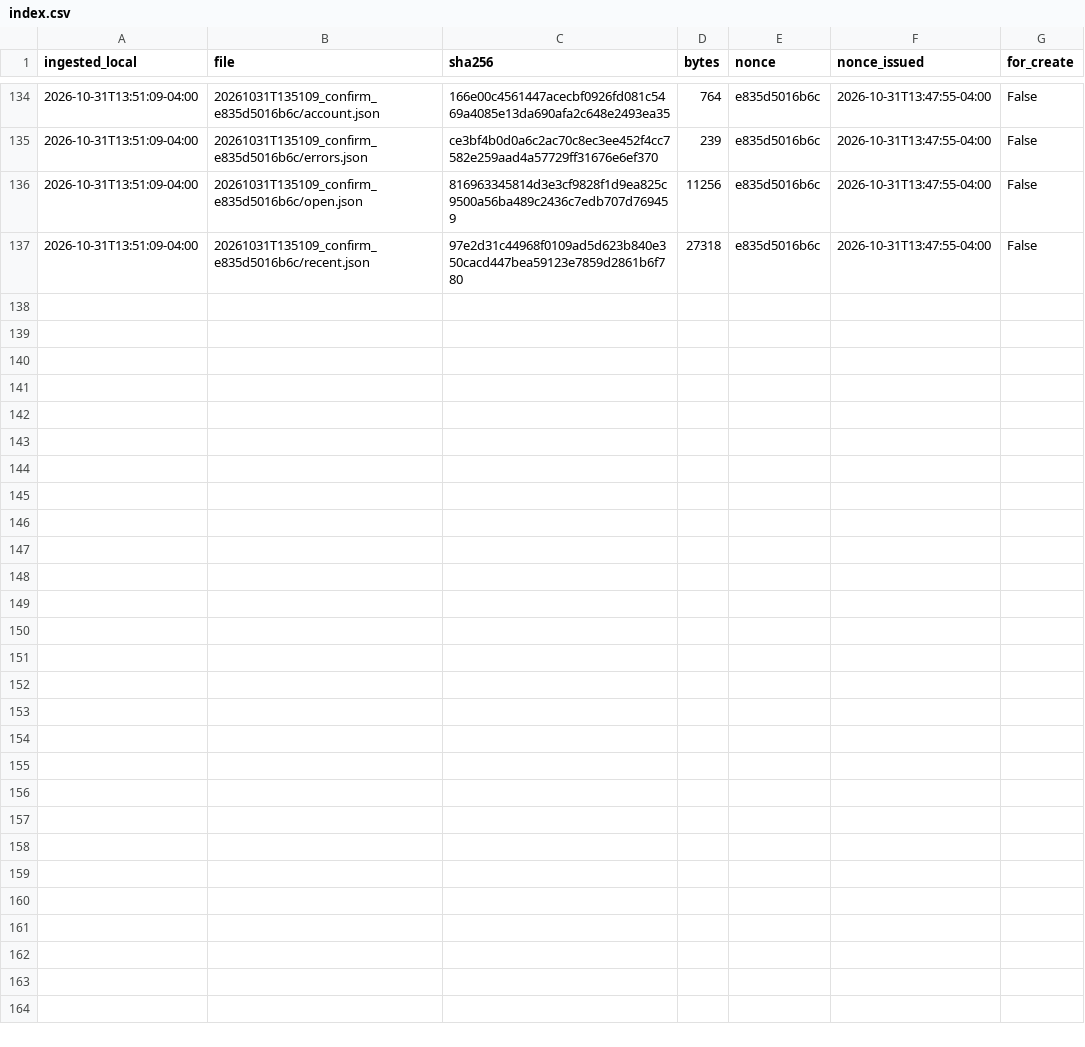
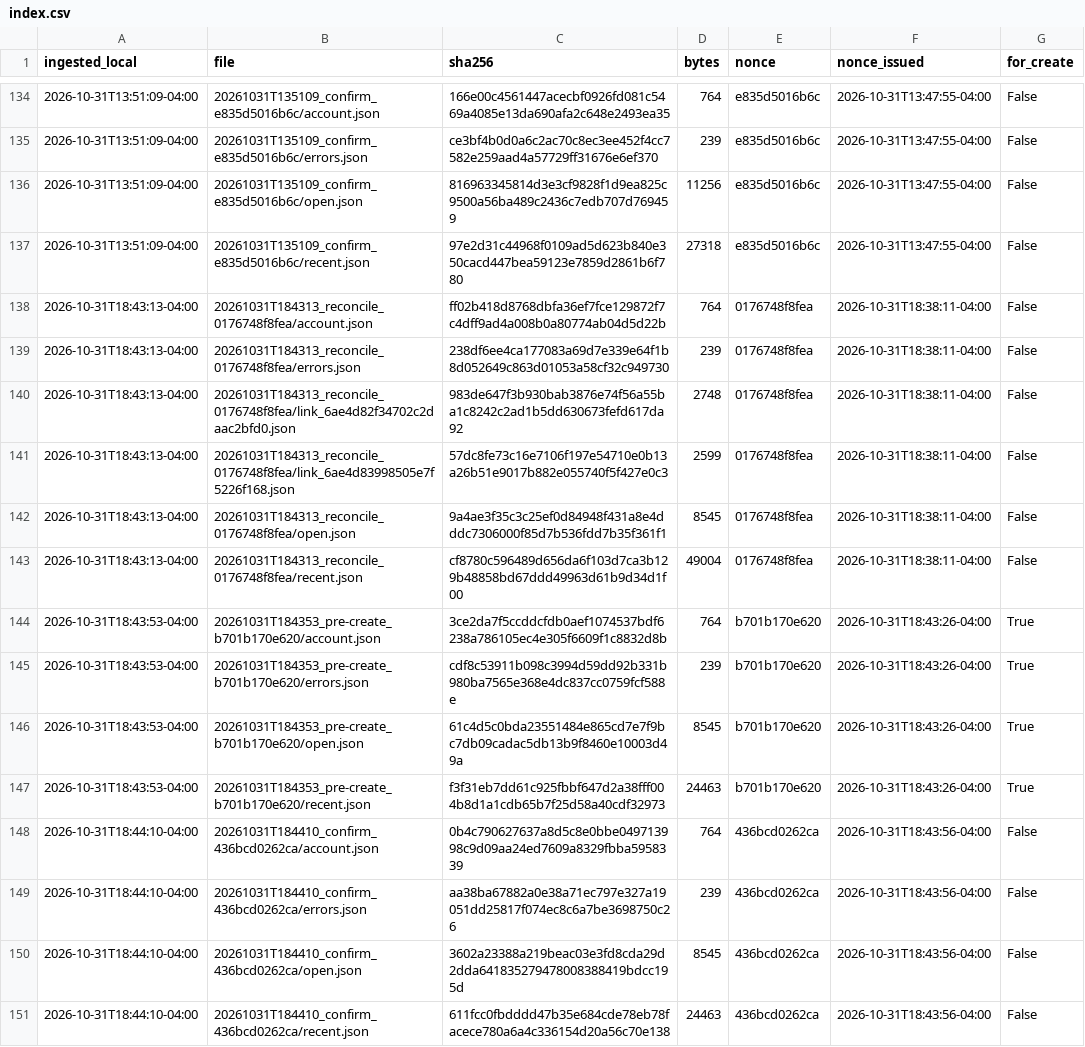
Before and after one commit to eduardomora041092-niolab/curiolab-studio-30, a CSV file: evidence/buffer/index.csv, drawn as a sheet; only a part is shown, gaps mark what is left out.

```diff
--- a/evidence/buffer/index.csv
+++ b/evidence/buffer/index.csv
@@ -137 +137,15 @@ ingested_local,file,sha256,bytes,nonce,nonce_issued,for_create
 2026-10-31T13:51:09-04:00,20261031T135109_confirm_e835d5016b6c/recent.json,97e2d31c44968f0109ad5d623b840e350cacd447bea59123e7859d2861b6f780,27318,e835d5016b6c,2026-10-31T13:47:55-04:00,False
+2026-10-31T18:43:13-04:00,20261031T184313_reconcile_0176748f8fea/account.json,ff02b418d8768dbfa36ef7fce129872f7c4dff9ad4a008b0a80774ab04d5d22b,764,0176748f8fea,2026-10-31T18:38:11-04:00,False
+2026-10-31T18:43:13-04:00,20261031T184313_reconcile_0176748f8fea/errors.json,238df6ee4ca177083a69d7e339e64f1b8d052649c863d01053a58cf32c949730,239,0176748f8fea,2026-10-31T18:38:11-04:00,False
+2026-10-31T18:43:13-04:00,20261031T184313_reconcile_0176748f8fea/link_6ae4d82f34702c2daac2bfd0.json,983de647f3b930bab3876e74f56a55ba1c8242c2ad1b5dd630673fefd617da92,2748,0176748f8fea,2026-10-31T18:38:11-04:00,False
+2026-10-31T18:43:13-04:00,20261031T184313_reconcile_0176748f8fea/link_6ae4d83998505e7f5226f168.json,57dc8fe73c16e7106f197e54710e0b13a26b51e9017b882e055740f5f427e0c3,2599,0176748f8fea,2026-10-31T18:38:11-04:00,False
+2026-10-31T18:43:13-04:00,20261031T184313_reconcile_0176748f8fea/open.json,9a4ae3f35c3c25ef0d84948f431a8e4dddc7306000f85d7b536fdd7b35f361f1,8545,0176748f8fea,2026-10-31T18:38:11-04:00,False
+2026-10-31T18:43:13-04:00,20261031T184313_reconcile_0176748f8fea/recent.json,cf8780c596489d656da6f103d7ca3b129b48858bd67ddd49963d61b9d34d1f00,49004,0176748f8fea,2026-10-31T18:38:11-04:00,False
+2026-10-31T18:43:53-04:00,20261031T184353_pre-create_b701b170e620/account.json,3ce2da7f5ccddcfdb0aef1074537bdf6238a786105ec4e305f6609f1c8832d8b,764,b701b170e620,2026-10-31T18:43:26-04:00,True
+2026-10-31T18:43:53-04:00,20261031T184353_pre-create_b701b170e620/errors.json,cdf8c53911b098c3994d59dd92b331b980ba7565e368e4dc837cc0759fcf588e,239,b701b170e620,2026-10-31T18:43:26-04:00,True
+2026-10-31T18:43:53-04:00,20261031T184353_pre-create_b701b170e620/open.json,61c4d5c0bda23551484e865cd7e7f9bc7db09cadac5db13b9f8460e10003d49a,8545,b701b170e620,2026-10-31T18:43:26-04:00,True
+2026-10-31T18:43:53-04:00,20261031T184353_pre-create_b701b170e620/recent.json,f3f31eb7dd61c925fbbf647d2a38fff004b8d1a1cdb65b7f25d58a40cdf32973,24463,b701b170e620,2026-10-31T18:43:26-04:00,True
+2026-10-31T18:44:10-04:00,20261031T184410_confirm_436bcd0262ca/account.json,0b4c790627637a8d5c8e0bbe049713998c9d09aa24ed7609a8329fbba5958339,764,436bcd0262ca,2026-10-31T18:43:56-04:00,False
+2026-10-31T18:44:10-04:00,20261031T184410_confirm_436bcd0262ca/errors.json,aa38ba67882a0e38a71ec797e327a19051dd25817f074ec8c6a7be3698750c26,239,436bcd0262ca,2026-10-31T18:43:56-04:00,False
+2026-10-31T18:44:10-04:00,20261031T184410_confirm_436bcd0262ca/open.json,3602a23388a219beac03e3fd8cda29d2dda641835279478008388419bdcc195d,8545,436bcd0262ca,2026-10-31T18:43:56-04:00,False
+2026-10-31T18:44:10-04:00,20261031T184410_confirm_436bcd0262ca/recent.json,611fcc0fbdddd47b35e684cde78eb78facece780a6a4c336154d20a56c70e138,24463,436bcd0262ca,2026-10-31T18:43:56-04:00,False
```
Also changed, not shown: calendar/CurioLab_calendario_90.csv, logs/metrics.csv, 24 other files.
